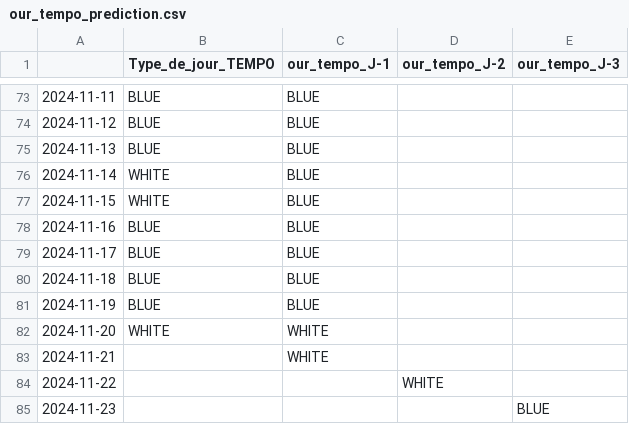
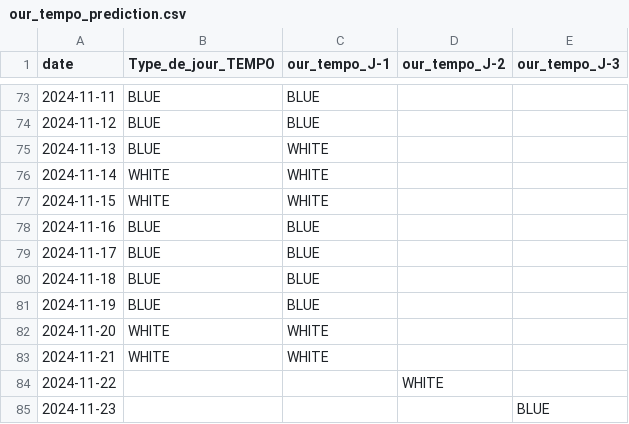
Before and after one commit to dataforgoodfr/energetic-stress-production, a CSV file: data/gold/our_tempo_prediction.csv, drawn as a sheet; only a part is shown, gaps mark what is left out; the diff names each change by its address in the sheet, - before the commit and + after, or states it on an @@ line.

Commit message:
remove check if historical data exists

```diff
--- a/data/gold/our_tempo_prediction.csv
+++ b/data/gold/our_tempo_prediction.csv
-A1: (empty)
+A1: date
-C75:C77 (our_tempo_J-1): BLUE
+C75:C77 (our_tempo_J-1): WHITE
-B83 (Type_de_jour_TEMPO): (empty)
+B83 (Type_de_jour_TEMPO): WHITE
```
Also changed, not shown: 3 other files.
